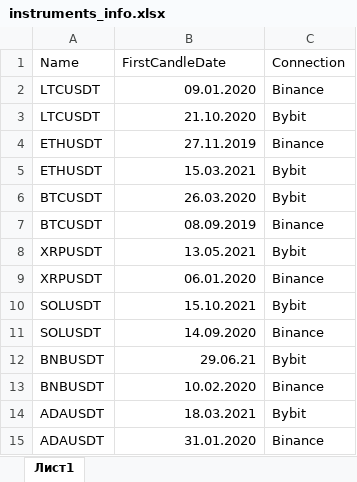
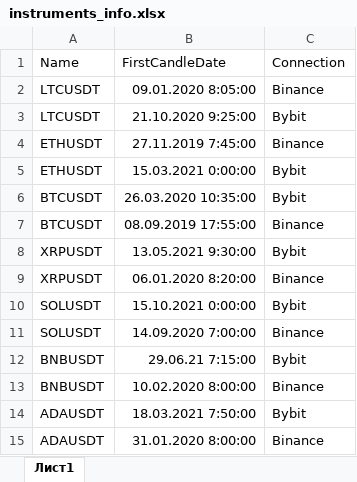
Before and after one commit to twnty1ne/Trading, an Excel workbook: Trading.Exchange/Connections/Storage/Instruments/instruments_info.xlsx, sheet Лист1, drawn as a sheet; values as stored, in another font and other column widths than the file's, no borders; charts and pictures not drawn; the diff names each change by its address in the sheet, - before the commit and + after, or states it on an @@ line.

Commit message:
TRAD-43 fixed reading candles before first

```diff
--- a/Trading.Exchange/Connections/Storage/Instruments/instruments_info.xlsx (sheet Лист1)
+++ b/Trading.Exchange/Connections/Storage/Instruments/instruments_info.xlsx (sheet Лист1)
-B2 (FirstCandleDate): 09.01.2020
+B2 (FirstCandleDate): 09.01.2020 8:05:00
-B3 (FirstCandleDate): 21.10.2020
+B3 (FirstCandleDate): 21.10.2020 9:25:00
-B4 (FirstCandleDate): 27.11.2019
+B4 (FirstCandleDate): 27.11.2019 7:45:00
-B5 (FirstCandleDate): 15.03.2021
+B5 (FirstCandleDate): 15.03.2021 0:00:00
-B6 (FirstCandleDate): 26.03.2020
+B6 (FirstCandleDate): 26.03.2020 10:35:00
-B7 (FirstCandleDate): 08.09.2019
+B7 (FirstCandleDate): 08.09.2019 17:55:00
-B8 (FirstCandleDate): 13.05.2021
+B8 (FirstCandleDate): 13.05.2021 9:30:00
-B9 (FirstCandleDate): 06.01.2020
+B9 (FirstCandleDate): 06.01.2020 8:20:00
-B10 (FirstCandleDate): 15.10.2021
+B10 (FirstCandleDate): 15.10.2021 0:00:00
-B11 (FirstCandleDate): 14.09.2020
+B11 (FirstCandleDate): 14.09.2020 7:00:00
-B12 (FirstCandleDate): 29.06.21
+B12 (FirstCandleDate): 29.06.21 7:15:00
-B13 (FirstCandleDate): 10.02.2020
+B13 (FirstCandleDate): 10.02.2020 8:00:00
-B14 (FirstCandleDate): 18.03.2021
+B14 (FirstCandleDate): 18.03.2021 7:50:00
-B15 (FirstCandleDate): 31.01.2020
+B15 (FirstCandleDate): 31.01.2020 8:00:00
```
